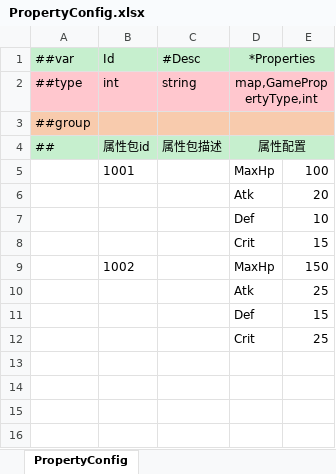
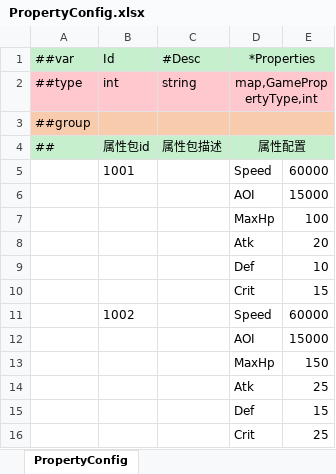
Before and after one commit to zeusyu2013/ET_Spring, an Excel workbook: Unity/Assets/Config/Excel/PropertyConfig.xlsx, sheet PropertyConfig, drawn as a sheet; values as stored, in another font and other column widths than the file's, no borders; addresses are those after the commit; the diff names each change by its address in the sheet, - before the commit and + after, or states it on an @@ line.

```diff
--- a/Unity/Assets/Config/Excel/PropertyConfig.xlsx (sheet PropertyConfig)
+++ b/Unity/Assets/Config/Excel/PropertyConfig.xlsx (sheet PropertyConfig)
+row 5:  | 1001 |  | Speed | 60000
+row 6:  |  |  | AOI | 15000
-B7 (Id): 1001
+B7 (Id): (empty)
+row 11:  | 1002 |  | Speed | 60000
+row 12:  |  |  | AOI | 15000
-B13 (Id): 1002
+B13 (Id): (empty)
```
Also changed, not shown: 36 other files.
